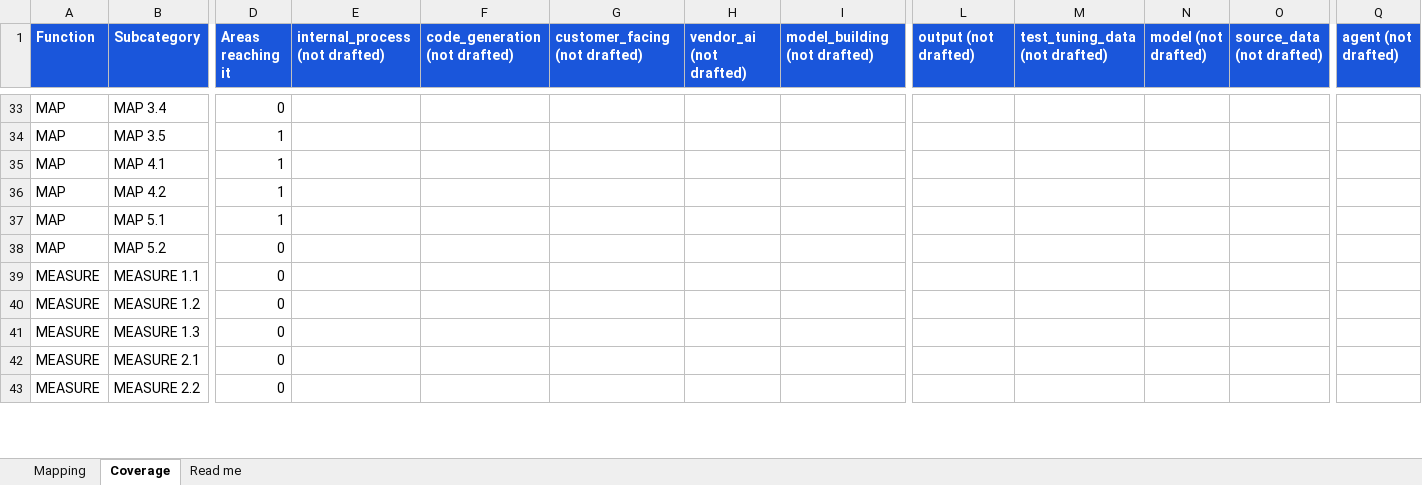
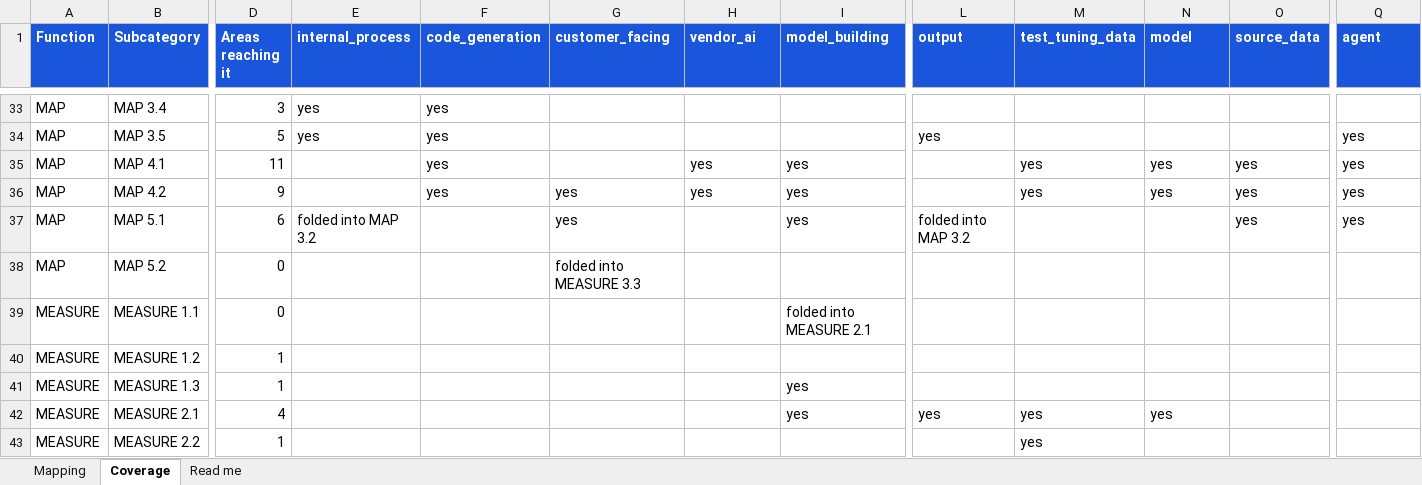
Before and after one commit to srilekha82/security-maturity-tool, an Excel workbook: data/ai/authoring/mapping.xlsx, sheet Coverage, drawn as a sheet; only a part is shown, gaps mark what is left out; values as stored, in another font and other column widths than the file's, no borders; the diff covers the shown part only; the diff names each change by its address in the sheet, - before the commit and + after, or states it on an @@ line.

```diff
--- a/data/ai/authoring/mapping.xlsx (sheet Coverage)
+++ b/data/ai/authoring/mapping.xlsx (sheet Coverage)
-E1: internal_process (not drafted)
+E1: internal_process
-F1: code_generation (not drafted)
+F1: code_generation
-G1: customer_facing (not drafted)
+G1: customer_facing
-H1: vendor_ai (not drafted)
+H1: vendor_ai
-I1: model_building (not drafted)
+I1: model_building
-L1: output (not drafted)
+L1: output
-M1: test_tuning_data (not drafted)
+M1: test_tuning_data
-N1: model (not drafted)
+N1: model
-O1: source_data (not drafted)
+O1: source_data
-Q1: agent (not drafted)
+Q1: agent
-D33 (Areas reaching it): 0
+D33 (Areas reaching it): 3
-E33:E34 (internal_process): (empty)
+E33:E34 (internal_process): yes
-F33:F36 (code_generation): (empty)
+F33:F36 (code_generation): yes
-D34 (Areas reaching it): 1
+D34 (Areas reaching it): 5
-L34 (output): (empty)
+L34 (output): yes
-Q34:Q37 (agent): (empty)
+Q34:Q37 (agent): yes
-D35 (Areas reaching it): 1
+D35 (Areas reaching it): 11
-H35:H36 (vendor_ai): (empty)
+H35:H36 (vendor_ai): yes
-I35:I37 (model_building): (empty)
+I35:I37 (model_building): yes
-M35:M36 (test_tuning_data): (empty)
+M35:M36 (test_tuning_data): yes
-N35:N36 (model): (empty)
+N35:N36 (model): yes
-O35:O37 (source_data): (empty)
+O35:O37 (source_data): yes
-D36 (Areas reaching it): 1
+D36 (Areas reaching it): 9
-G36:G37 (customer_facing): (empty)
+G36:G37 (customer_facing): yes
-D37 (Areas reaching it): 1
+D37 (Areas reaching it): 6
-E37 (internal_process): (empty)
+E37 (internal_process): folded into MAP 3.2
-L37 (output): (empty)
+L37 (output): folded into MAP 3.2
-G38 (customer_facing): (empty)
+G38 (customer_facing): folded into MEASURE 3.3
-I39 (model_building): (empty)
+I39 (model_building): folded into MEASURE 2.1
-D40:D41 (Areas reaching it): 0
+D40:D41 (Areas reaching it): 1
-I41:I42 (model_building): (empty)
+I41:I42 (model_building): yes
-D42 (Areas reaching it): 0
+D42 (Areas reaching it): 4
-L42 (output): (empty)
+L42 (output): yes
-M42:M43 (test_tuning_data): (empty)
+M42:M43 (test_tuning_data): yes
-N42 (model): (empty)
+N42 (model): yes
-D43 (Areas reaching it): 0
+D43 (Areas reaching it): 1
```
Also changed, not shown: 213 edited cells elsewhere in this sheet, sheet Mapping, sheet Read me, 35 other files.
